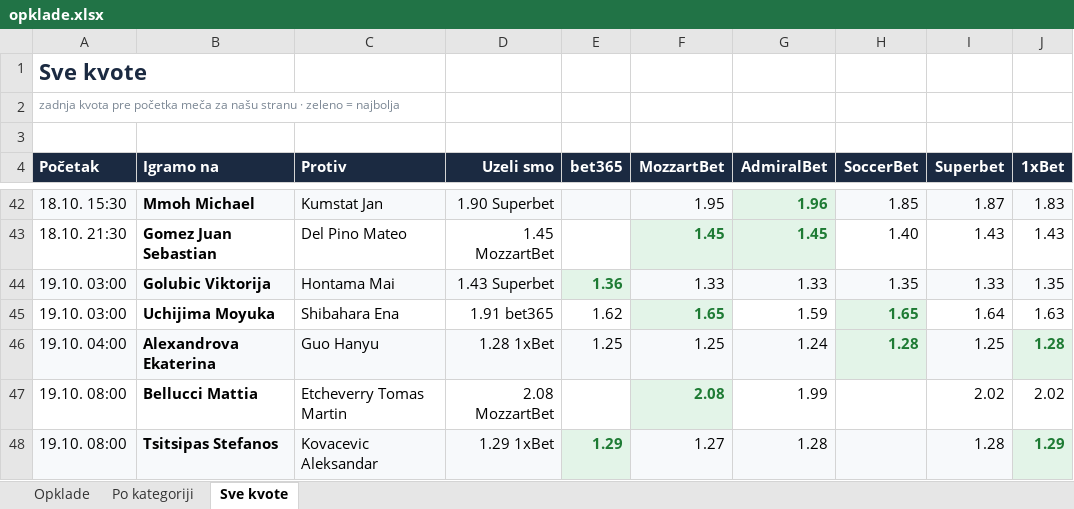
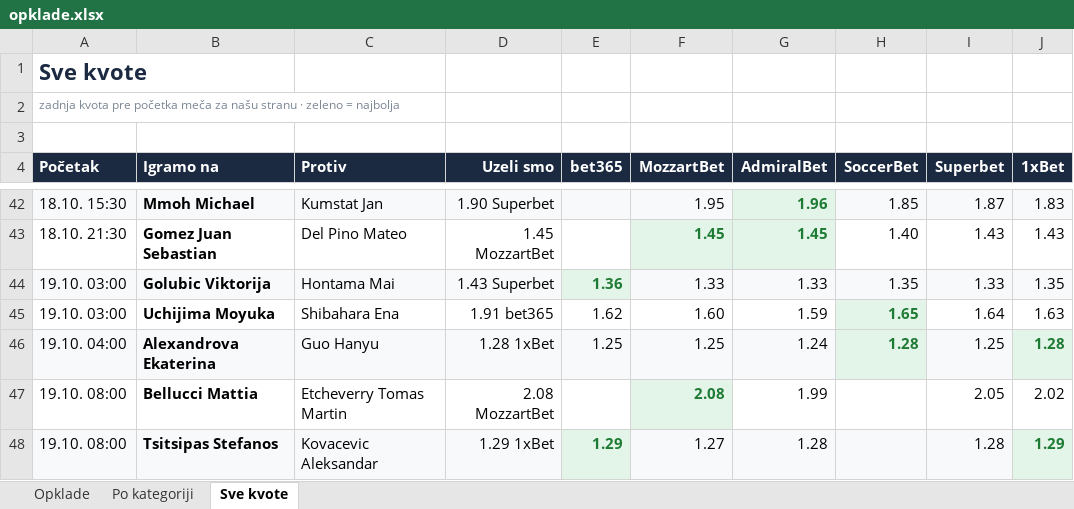
Before and after one commit to andreja69420/pantasocial, an Excel workbook: research/tennis-ml/paper/opklade.xlsx, sheet Sve kvote, drawn as a sheet; only a part is shown, gaps mark what is left out; values as stored, in another font and other column widths than the file's, no borders; the diff names each change by its address in the sheet, - before the commit and + after, or states it on an @@ line.

```diff
--- a/research/tennis-ml/paper/opklade.xlsx (sheet Sve kvote)
+++ b/research/tennis-ml/paper/opklade.xlsx (sheet Sve kvote)
-F45 (MozzartBet): 1.65
+F45 (MozzartBet): 1.60
@@ F45 fill: #E3F4E8 → none, bold: on → off, text colour: #1E7B34 → black @@
-I47 (Superbet): 2.02
+I47 (Superbet): 2.05
```
Also changed, not shown: sheet Opklade, 2 other files.
